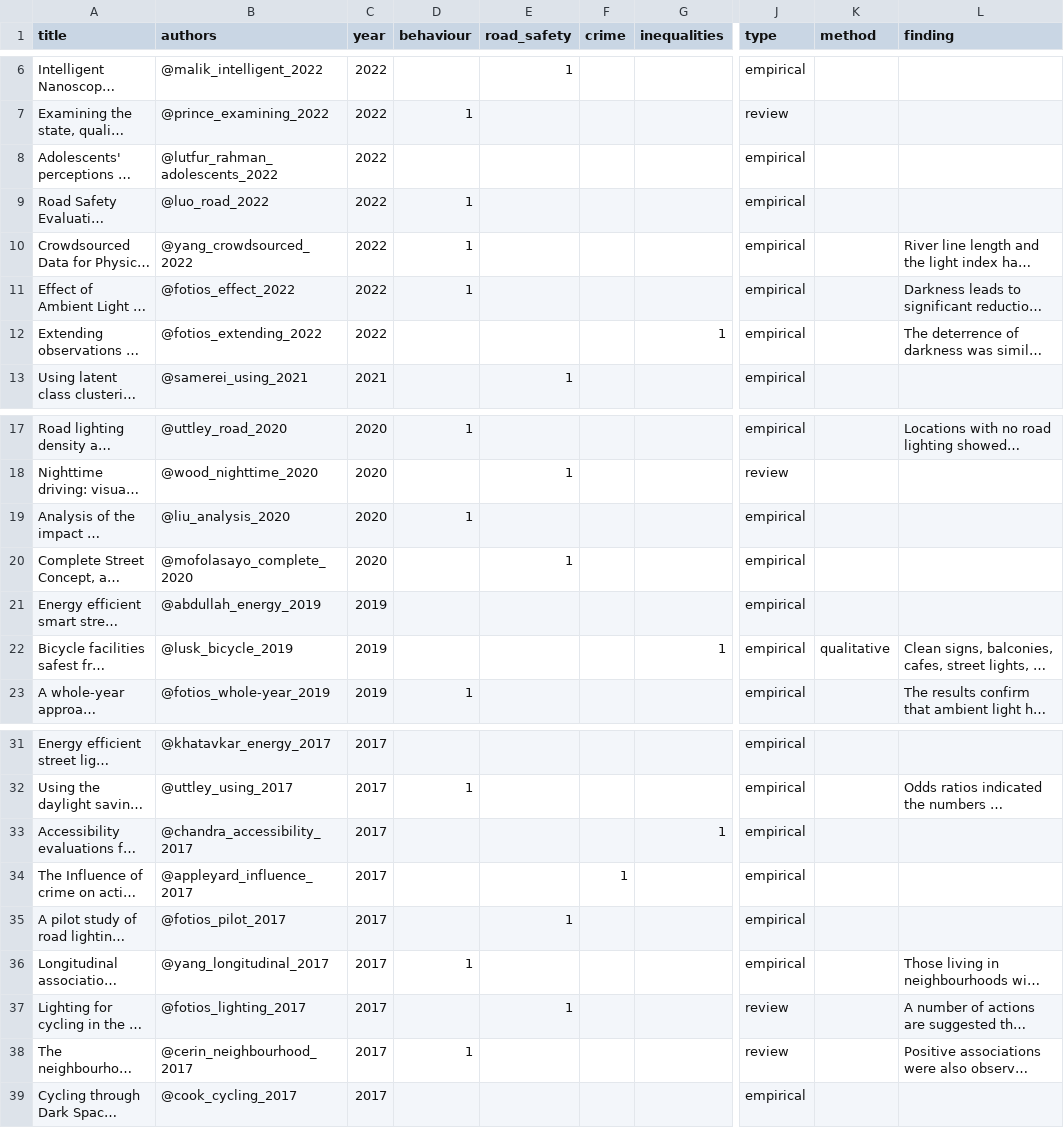
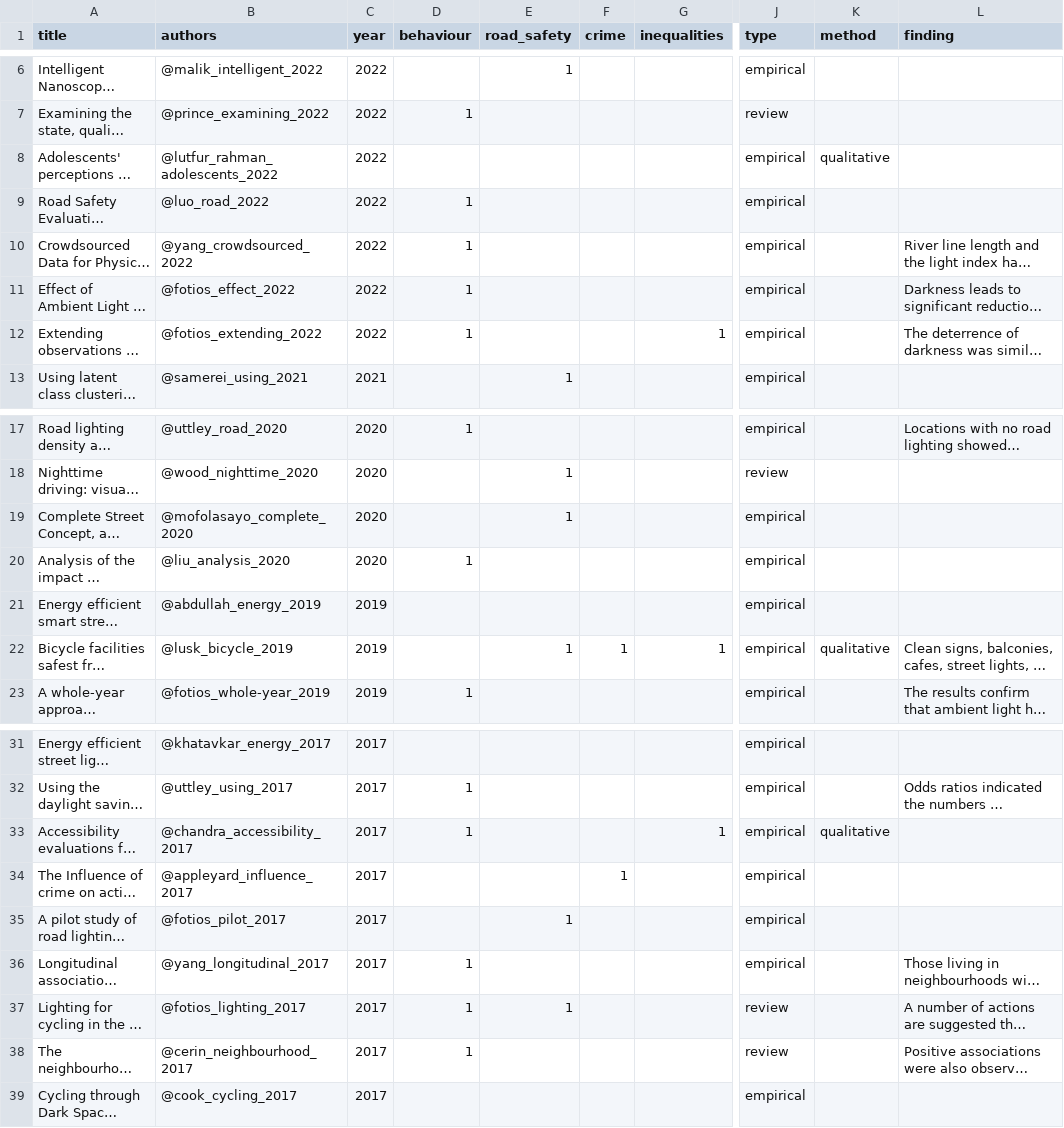
Before and after one commit to saturnlighting/literature-review, a CSV file: lrp-papers-summary-syst.csv, drawn as a sheet; only a part is shown, gaps mark what is left out; long unchanged cells end in …; the diff names each change by its address in the sheet, - before the commit and + after, or states it on an @@ line.

```diff
--- a/lrp-papers-summary-syst.csv
+++ b/lrp-papers-summary-syst.csv
-K8 (method): (empty)
+K8 (method): qualitative
-D12 (behaviour): (empty)
+D12 (behaviour): 1
@@ row 20 moved to row 19: Complete Street Concept, and Ensuring Sa… @@
-E22 (road_safety): (empty)
+E22 (road_safety): 1
-F22 (crime): (empty)
+F22 (crime): 1
-D33 (behaviour): (empty)
+D33 (behaviour): 1
-K33 (method): (empty)
+K33 (method): qualitative
-D37 (behaviour): (empty)
+D37 (behaviour): 1
```
Also changed, not shown: 4 other files.
